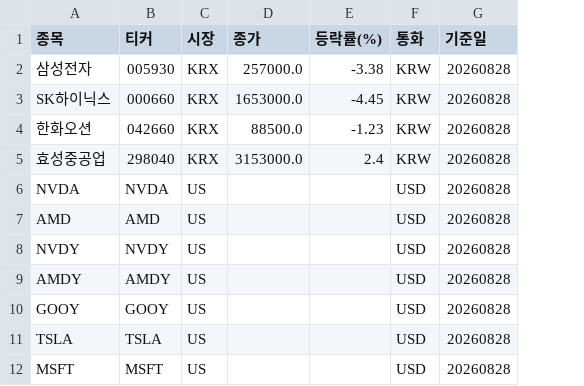
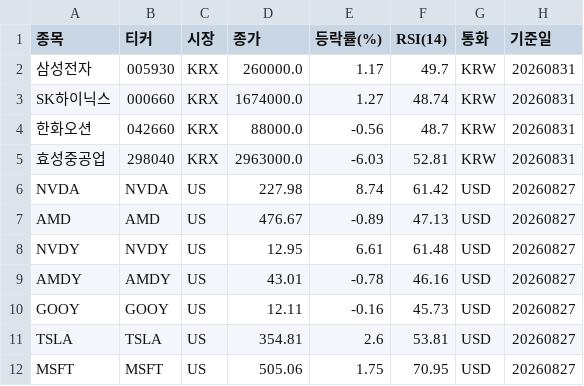
Before and after one commit to PeterykSong/stock, a CSV file: stock_prices_result.csv, drawn as a sheet; addresses are those after the commit; the diff names each change by its address in the sheet, - before the commit and + after, or states it on an @@ line.

```diff
--- a/stock_prices_result.csv
+++ b/stock_prices_result.csv
+column F (RSI(14)), rows 2-12: 49.7 | 48.74 | 48.7 | 52.81 | 61.42 | 47.13 | 61.48 | 46.16 | 45.73 | 53.81 | 70.95
-D2 (종가): 257000.0
+D2 (종가): 260000.0
-E2 (등락률(%)): -3.38
+E2 (등락률(%)): 1.17
-H2:H5 (기준일): 20260828
+H2:H5 (기준일): 20260831
-D3 (종가): 1653000.0
+D3 (종가): 1674000.0
-E3 (등락률(%)): -4.45
+E3 (등락률(%)): 1.27
-D4 (종가): 88500.0
+D4 (종가): 88000.0
-E4 (등락률(%)): -1.23
+E4 (등락률(%)): -0.56
-D5 (종가): 3153000.0
+D5 (종가): 2963000.0
-E5 (등락률(%)): 2.4
+E5 (등락률(%)): -6.03
-D6 (종가): (empty)
+D6 (종가): 227.98
-E6 (등락률(%)): (empty)
+E6 (등락률(%)): 8.74
-H6:H12 (기준일): 20260828
+H6:H12 (기준일): 20260827
-D7 (종가): (empty)
+D7 (종가): 476.67
-E7 (등락률(%)): (empty)
+E7 (등락률(%)): -0.89
-D8 (종가): (empty)
+D8 (종가): 12.95
-E8 (등락률(%)): (empty)
+E8 (등락률(%)): 6.61
-D9 (종가): (empty)
+D9 (종가): 43.01
-E9 (등락률(%)): (empty)
+E9 (등락률(%)): -0.78
-D10 (종가): (empty)
+D10 (종가): 12.11
-E10 (등락률(%)): (empty)
+E10 (등락률(%)): -0.16
-D11 (종가): (empty)
+D11 (종가): 354.81
-E11 (등락률(%)): (empty)
+E11 (등락률(%)): 2.6
-D12 (종가): (empty)
+D12 (종가): 505.06
-E12 (등락률(%)): (empty)
+E12 (등락률(%)): 1.75
```
Also changed, not shown: 40 other files.
